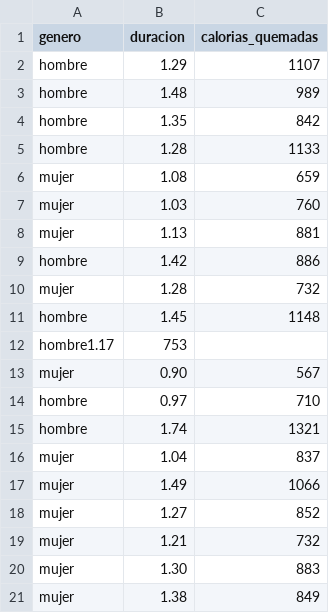
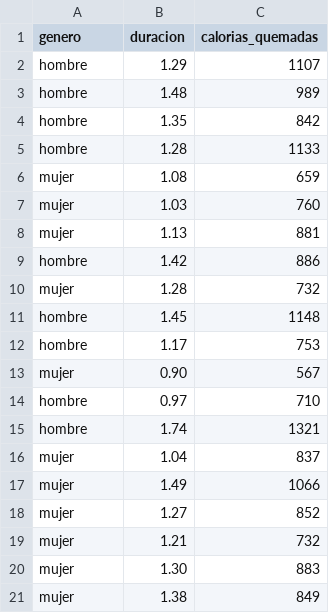
Before and after one commit to Avend17/EstadisticaInferencial2026A, a CSV file: Unidad 2/Practica/datos_problema_01.csv, drawn as a sheet.

Commit message:
Update datos_problema_01.csv

```diff
--- a/Unidad 2/Practica/datos_problema_01.csv
+++ b/Unidad 2/Practica/datos_problema_01.csv
@@ -11,3 +11,3 @@ mujer,1.28,732
 hombre,1.45,1148
-hombre1.17,753
+hombre,1.17,753
 mujer,0.90,567
```
